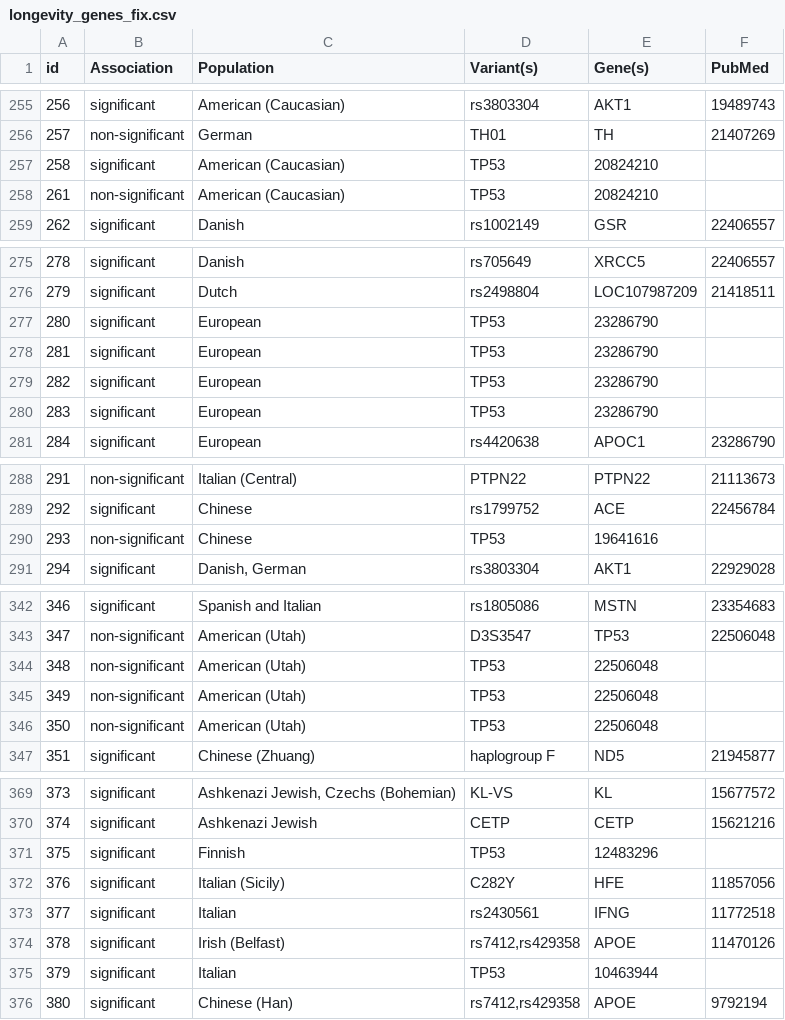
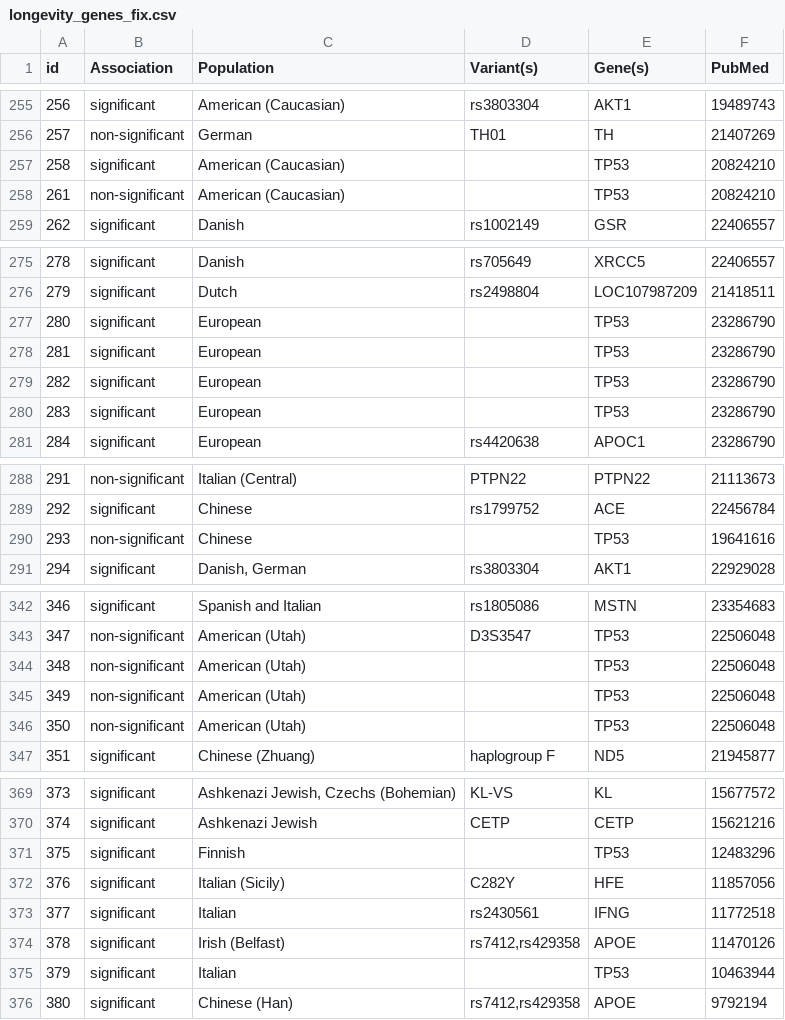
Before and after one commit to dna-seq/oakvar-longevity, a CSV file: data/input/longevity_genes_fix.csv, drawn as a sheet; only a part is shown, gaps mark what is left out; the diff covers the shown part only.

```diff
--- a/data/input/longevity_genes_fix.csv
+++ b/data/input/longevity_genes_fix.csv
@@ -256,4 +256,4 @@ id,Association,Population,Variant(s),Gene(s),PubMed,
 257,non-significant,German,TH01,TH,21407269,
-258,significant,American (Caucasian),TP53,20824210,
-261,non-significant,American (Caucasian),TP53,20824210,
+258,significant,American (Caucasian),,TP53,20824210,
+261,non-significant,American (Caucasian),,TP53,20824210,
 262,significant,Danish,rs1002149,GSR,22406557,
@@ -276,6 +276,6 @@ id,Association,Population,Variant(s),Gene(s),PubMed,
 279,significant,Dutch,rs2498804,LOC107987209,21418511,
-280,significant,European,TP53,23286790,
-281,significant,European,TP53,23286790,
-282,significant,European,TP53,23286790,
-283,significant,European,TP53,23286790,
+280,significant,European,,TP53,23286790,
+281,significant,European,,TP53,23286790,
+282,significant,European,,TP53,23286790,
+283,significant,European,,TP53,23286790,
 284,significant,European,rs4420638,APOC1,23286790,
@@ -289,3 +289,3 @@ id,Association,Population,Variant(s),Gene(s),PubMed,
 292,significant,Chinese,rs1799752,ACE,22456784,
-293,non-significant,Chinese,TP53,19641616,
+293,non-significant,Chinese,,TP53,19641616,
 294,significant,"Danish, German",rs3803304,AKT1,22929028,
@@ -343,5 +343,5 @@ id,Association,Population,Variant(s),Gene(s),PubMed,
 347,non-significant,American (Utah),D3S3547,TP53,22506048,
-348,non-significant,American (Utah),TP53,22506048,
-349,non-significant,American (Utah),TP53,22506048,
-350,non-significant,American (Utah),TP53,22506048,
+348,non-significant,American (Utah),,TP53,22506048,
+349,non-significant,American (Utah),,TP53,22506048,
+350,non-significant,American (Utah),,TP53,22506048,
 351,significant,Chinese (Zhuang),haplogroup F,ND5,21945877,
@@ -370,3 +370,3 @@ id,Association,Population,Variant(s),Gene(s),PubMed,
 374,significant,Ashkenazi Jewish,CETP,CETP,15621216,
-375,significant,Finnish,TP53,12483296,
+375,significant,Finnish,,TP53,12483296,
 376,significant,Italian (Sicily),C282Y,HFE,11857056,
@@ -374,3 +374,3 @@ id,Association,Population,Variant(s),Gene(s),PubMed,
 378,significant,Irish (Belfast),"rs7412,rs429358",APOE,11470126,
-379,significant,Italian,TP53,10463944,
+379,significant,Italian,,TP53,10463944,
 380,significant,Chinese (Han),"rs7412,rs429358",APOE,9792194,
```
Also changed, not shown: 12 edited cells elsewhere in this file, data/output/longevity_genes_splitted_not_rs.csv, 4 other files.
